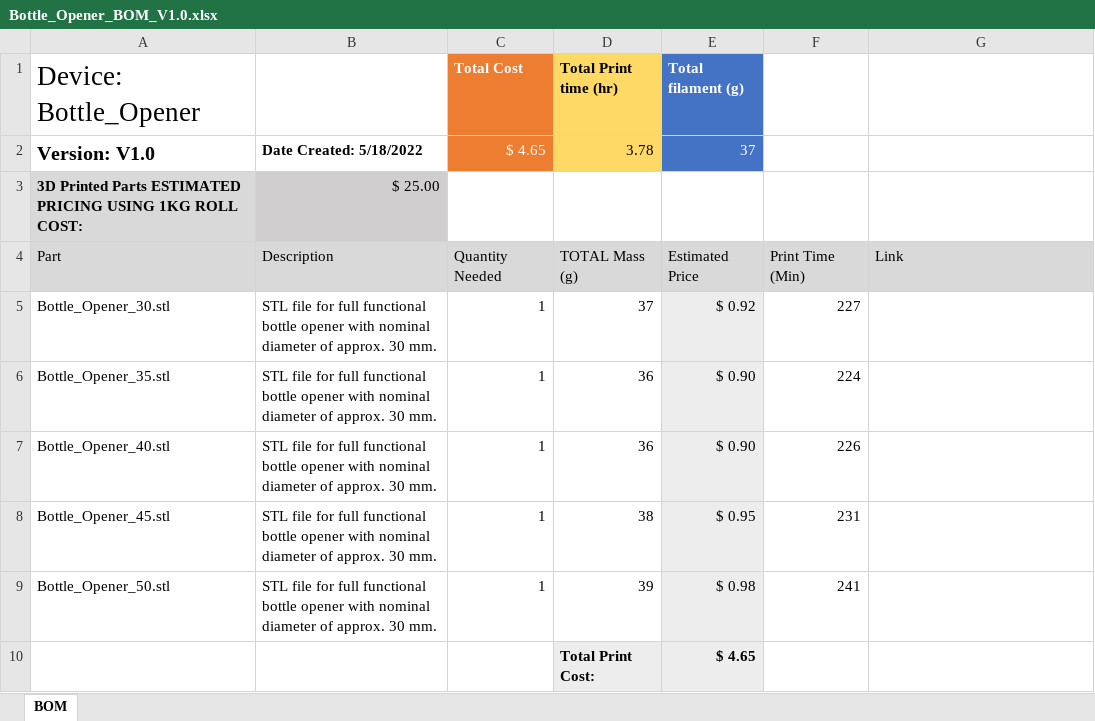
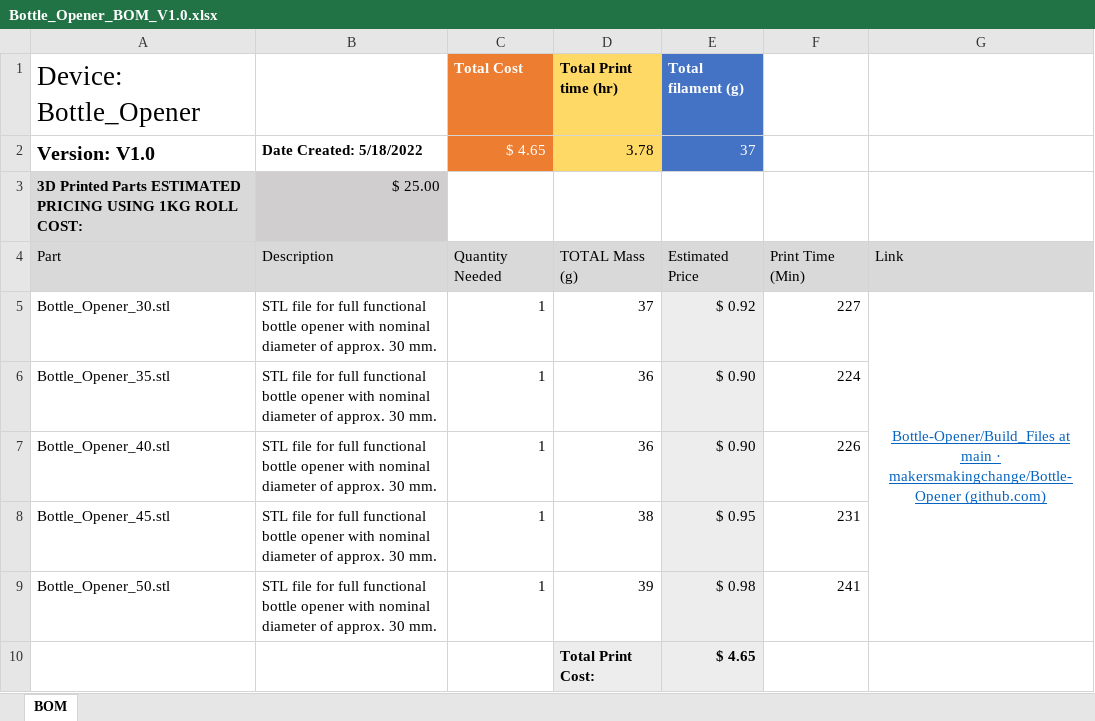
Before and after one commit to makersmakingchange/Bottle-Opener, an Excel workbook: Documentation/Working_Documents/Bottle_Opener_BOM_V1.0.xlsx, sheet BOM, drawn as a sheet; values as stored, in another font and other column widths than the file's, no borders; the diff names each change by its address in the sheet, - before the commit and + after, or states it on an @@ line.

```diff
--- a/Documentation/Working_Documents/Bottle_Opener_BOM_V1.0.xlsx (sheet BOM)
+++ b/Documentation/Working_Documents/Bottle_Opener_BOM_V1.0.xlsx (sheet BOM)
-G5: (empty)
+G5: Bottle-Opener/Build_Files at main · makersmakingchange/Bottle-Opener (github.com)
+G5:G9 merged
```
Also changed, not shown: 1 other file.
